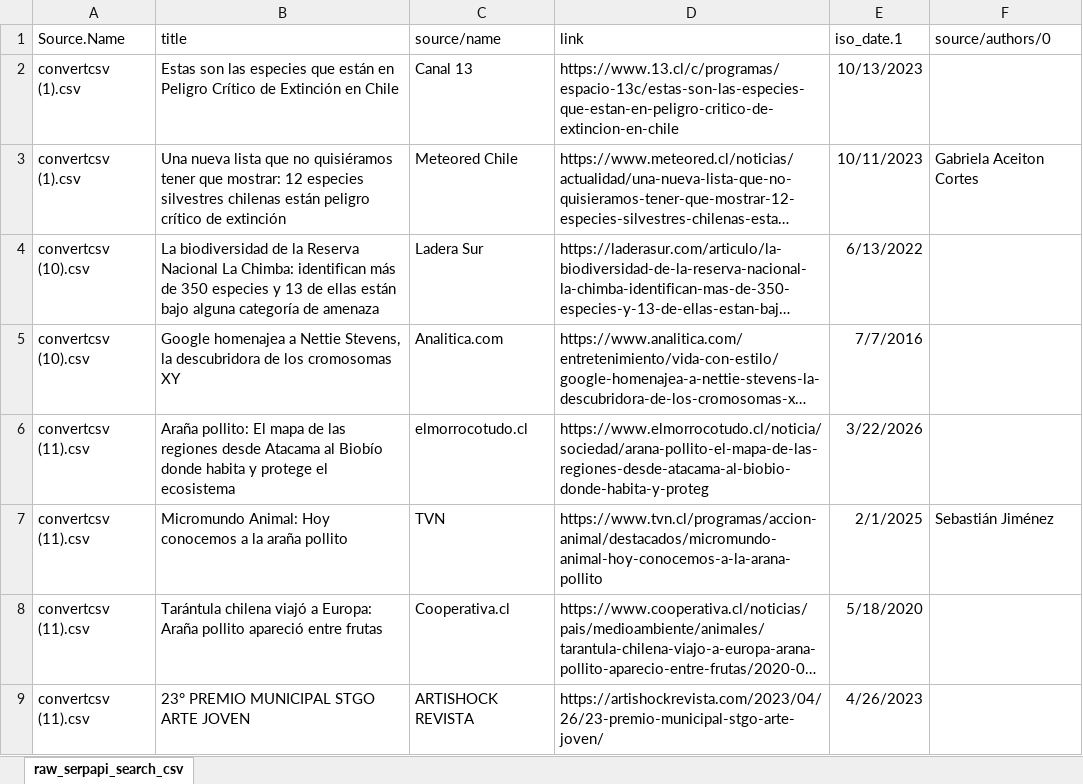
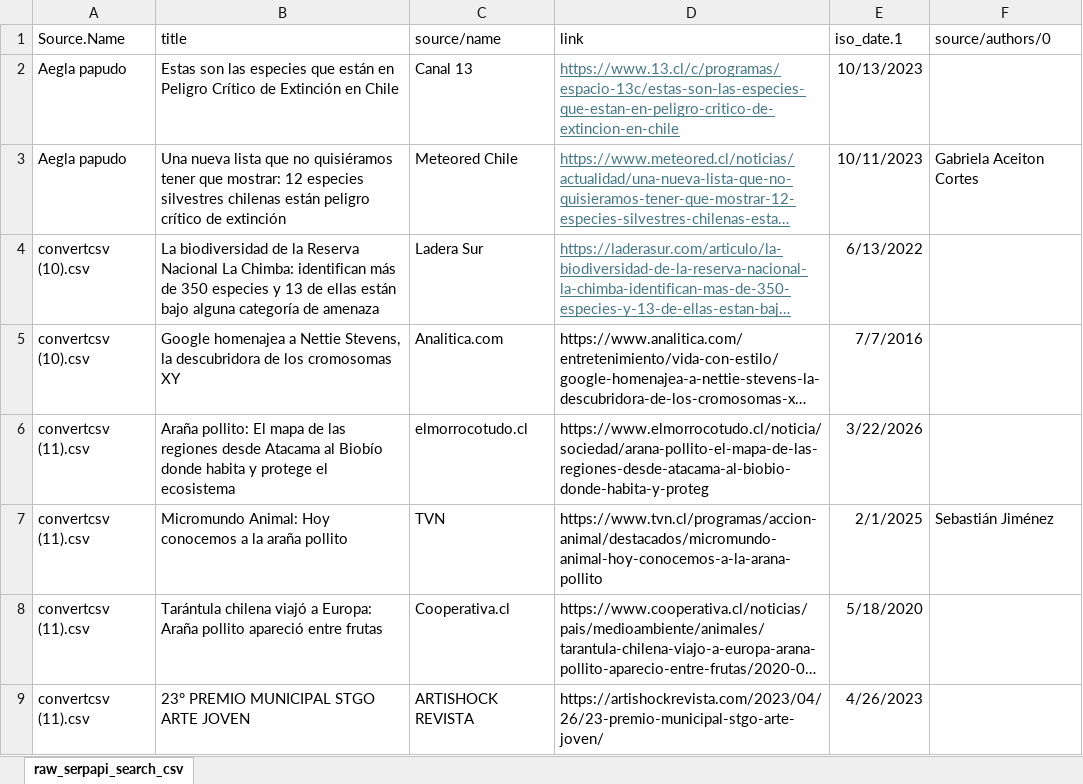
Before and after one commit to CarolinaArratia/Proyecto-Arratia-Bravo-Finkenberger, an Excel workbook: Entrega 02/Arratia_Cobertura_mediatica_database/01_raw_serpapi_downloads.xlsx, sheet raw_serpapi_search_csv, drawn as a sheet; only a part is shown; long unchanged cells end in …; values as stored, in another font and other column widths than the file's, no borders; table styles not drawn; the diff names each change by its address in the sheet, - before the commit and + after, or states it on an @@ line.

```diff
--- a/Entrega 02/Arratia_Cobertura_mediatica_database/01_raw_serpapi_downloads.xlsx (sheet raw_serpapi_search_csv)
+++ b/Entrega 02/Arratia_Cobertura_mediatica_database/01_raw_serpapi_downloads.xlsx (sheet raw_serpapi_search_csv)
-A2:A3 (Source.Name): convertcsv (1).csv
+A2:A3 (Source.Name): Aegla papudo
@@ D2:D4 underline: off → on, text colour: black → #467886 @@
```
Also changed, not shown: Entrega 02/Arratia_Cobertura_mediatica_database/02_filtrado_serpapi_downloads.xlsx, Entrega 02/Finkenberger_Especies_database/Nomina de especies original.xlsx, 4 other files.
